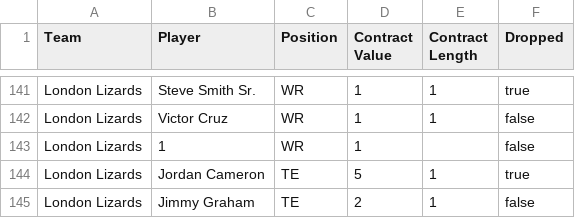
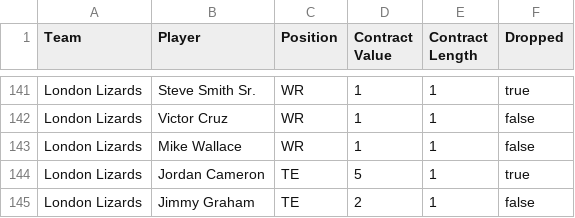
Before and after one commit to moyden/moyden.github.io, a CSV file: dynasty/data.csv, drawn as a sheet; only a part is shown, gaps mark what is left out.

```diff
--- a/dynasty/data.csv
+++ b/dynasty/data.csv
@@ -142,3 +142,3 @@ London Lizards,Steve Smith Sr.,WR,1,1,true
 London Lizards,Victor Cruz,WR,1,1,false
-London Lizards,1,WR,1,,false
+London Lizards,Mike Wallace,WR,1,1,false
 London Lizards,Jordan Cameron,TE,5,1,true
```
Also changed, not shown: 2 other files.
